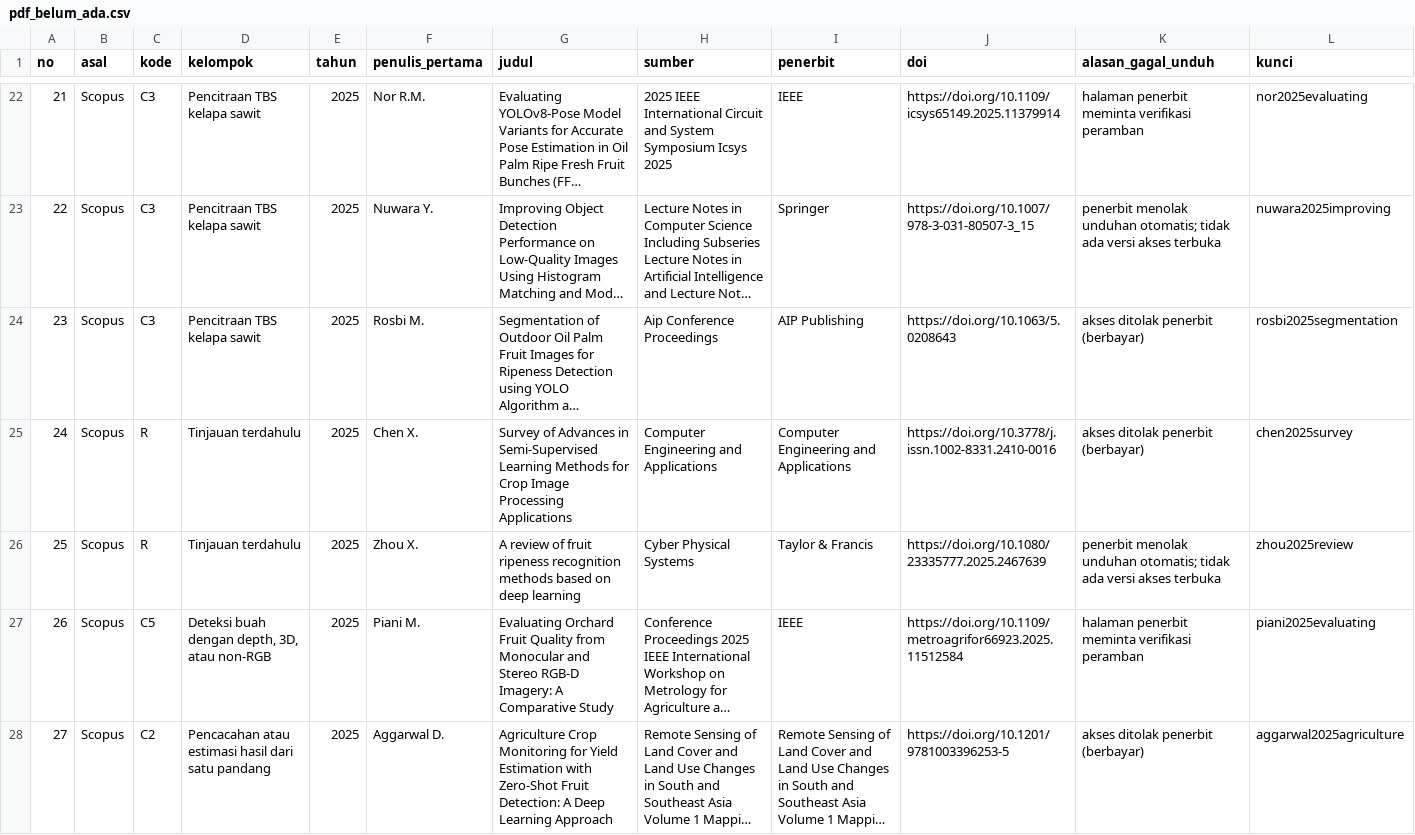
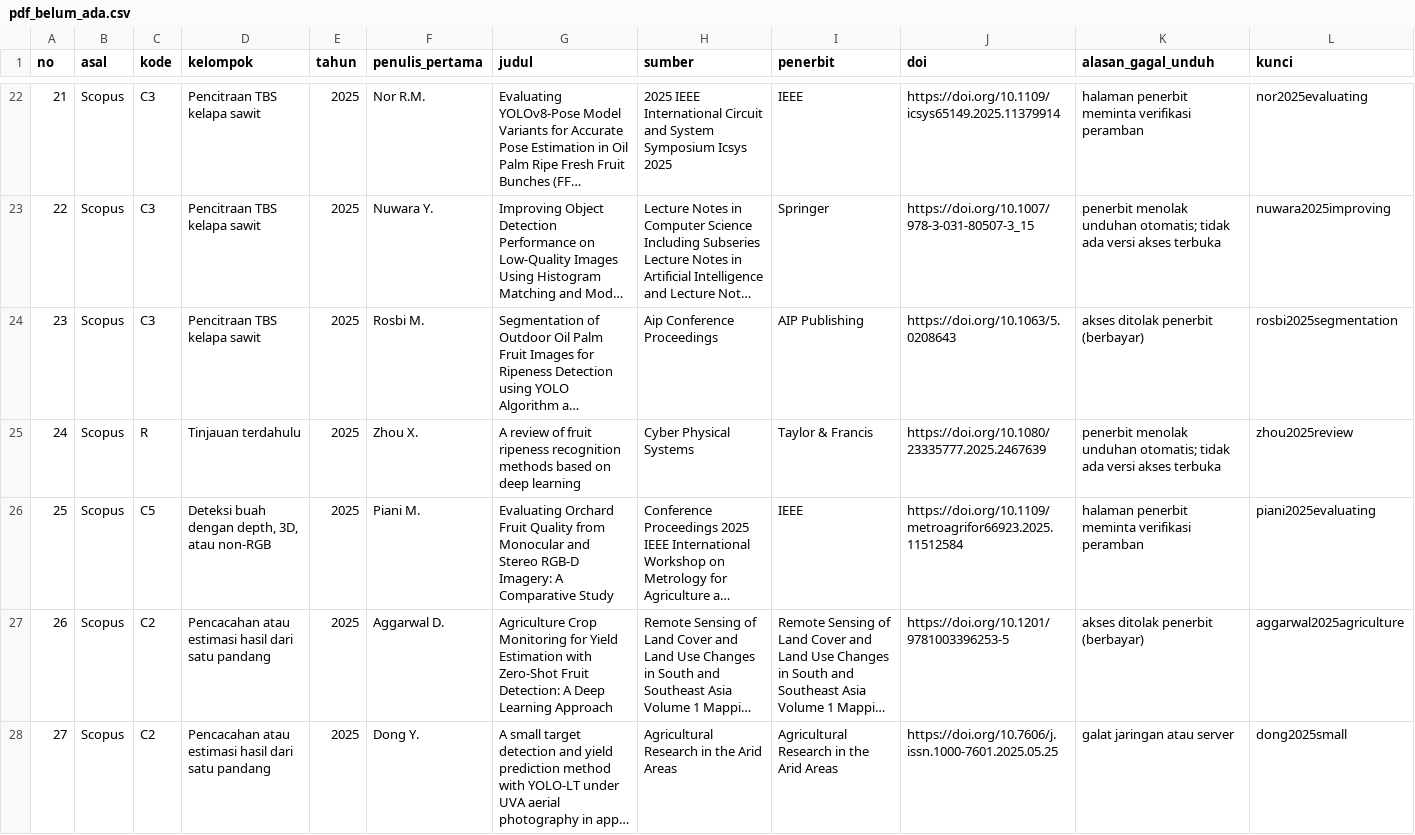
Before and after one commit to muhammad-zainal-muttaqin/Research-Pipeline, a CSV file: literature/scopus-2026-09/unduhan/pdf_belum_ada.csv, drawn as a sheet; only a part is shown, gaps mark what is left out; the shorter side is filled out with more unchanged rows; long unchanged cells end in …; removed rows and columns are numbered as before the commit, all else as after; the diff names each change by its address in the sheet, - before the commit and + after, or states it on an @@ line.

Commit message:
Cek 4, Cek 5: tambah PDF Chen dkk. 2025 dari situs jurnal (pdf/ 946 jadi 947, belum ada 77 jadi 76); usul tetap R di TUGAS.md butir 4.26

```diff
--- a/literature/scopus-2026-09/unduhan/pdf_belum_ada.csv
+++ b/literature/scopus-2026-09/unduhan/pdf_belum_ada.csv
-row 25: 24 | Scopus | R | Tinjauan terdahulu | 2025 | Chen X. | Survey of Advances in Semi-Supervised Learning Methods for Crop Image Processing Applications | Computer Engineering and Applications | Computer Engineering and Applications | https://doi.org/10.3778/j.issn.1002-8331.2410-0016 | akses ditolak penerbit (berbayar) | chen2025survey
@@ column A (no) renumbered from row 25 down @@
```
Also changed, not shown: 6 other files.
